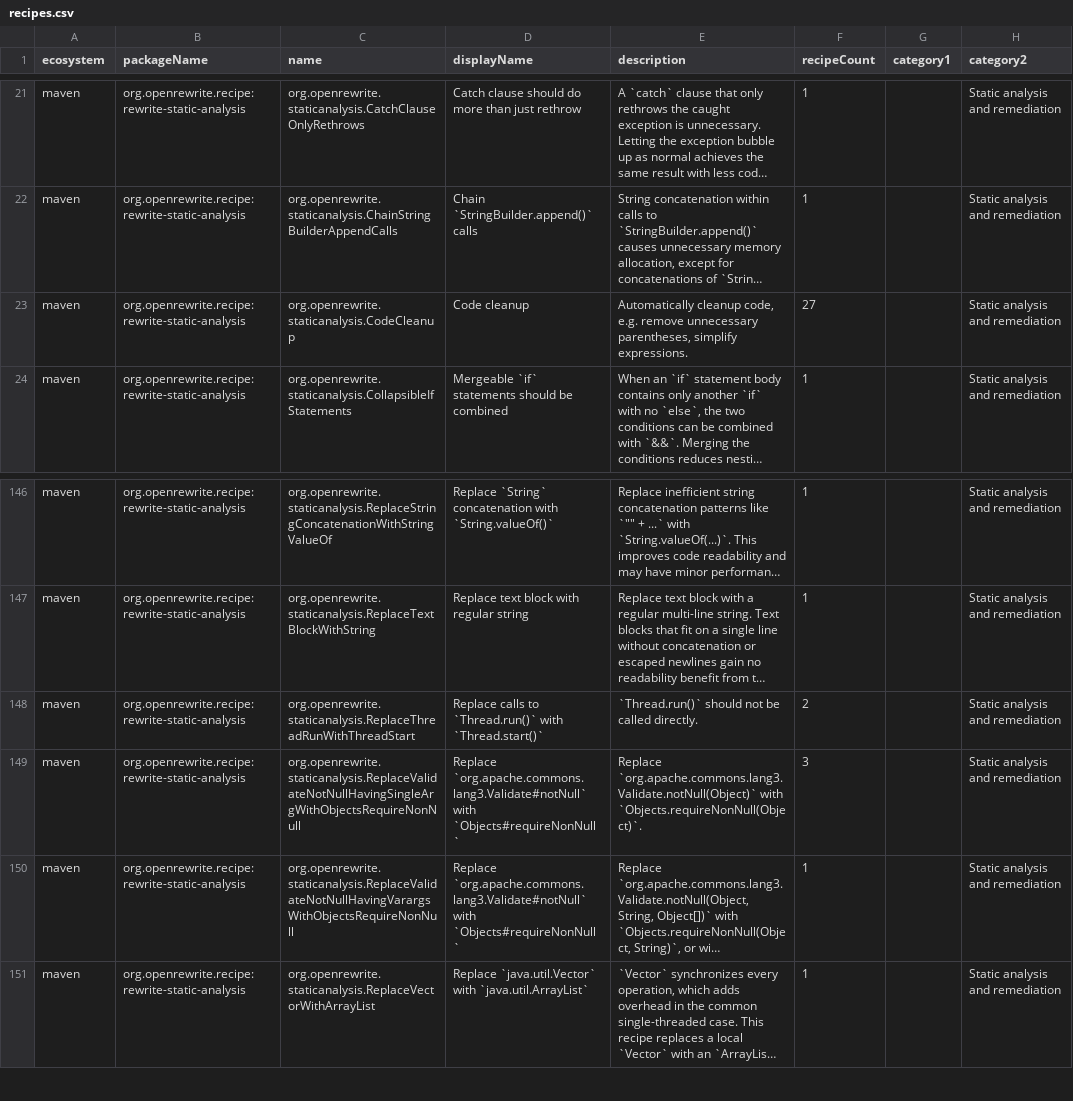
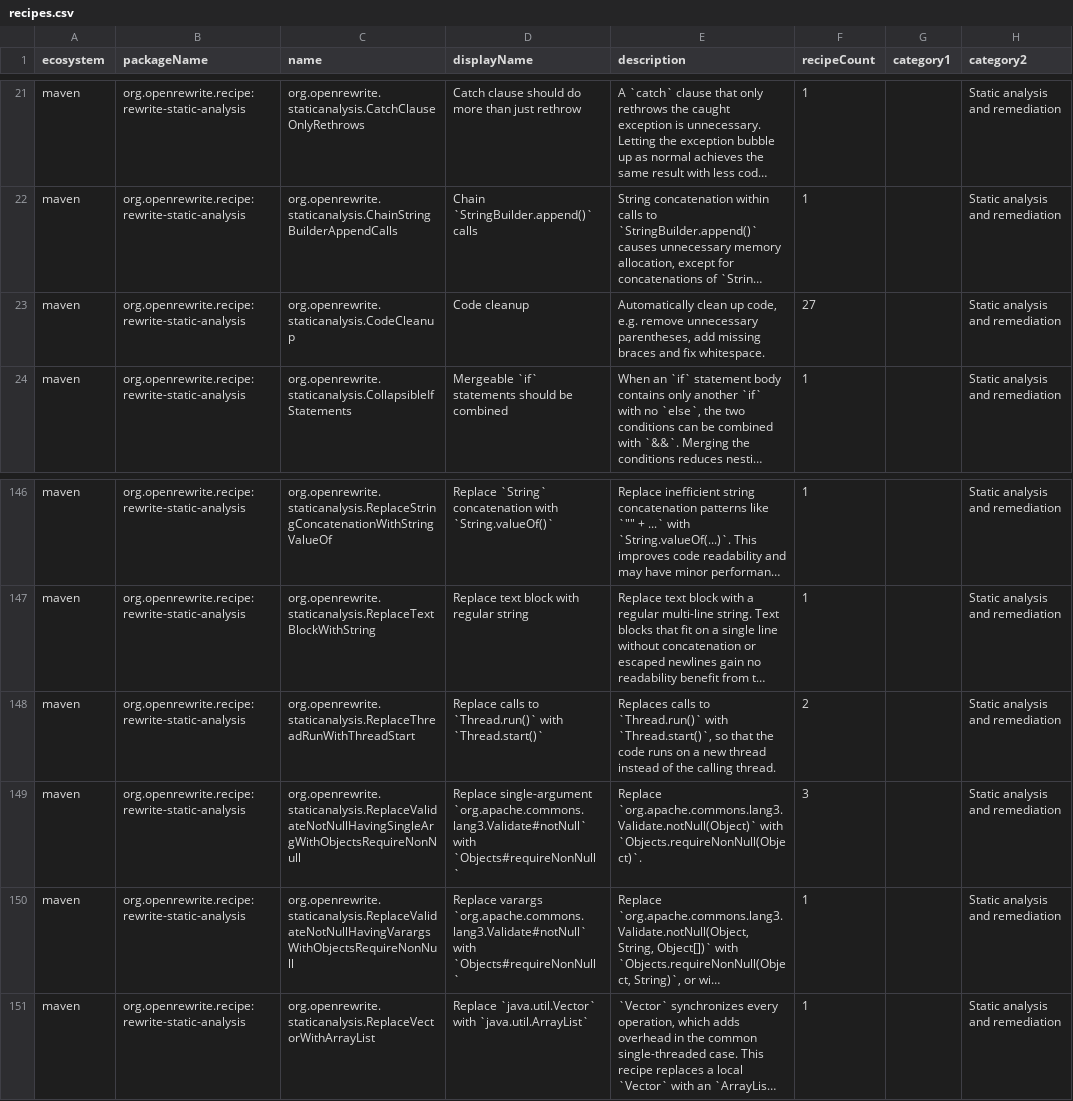
Before and after one commit to openrewrite/rewrite-static-analysis, a CSV file: src/main/resources/META-INF/rewrite/recipes.csv, drawn as a sheet; only a part is shown, gaps mark what is left out; long unchanged cells end in …; the diff names each change by its address in the sheet, - before the commit and + after, or states it on an @@ line.

Commit message:
Correct RSPEC tags and declare Sonar effort estimates (M10) (#1119)
* Correct recipe display names, descriptions and option descriptions

Fixes descriptions that over- or under-claim what the recipe does, grammar,
missing backticks and "JavaDoc" spelling, and option descriptions without a
final period, as listed under M9 in #1115. recipes.csv is updated to match.

* Correct RSPEC tags that don't match the rule the recipe implements

Fixes the tags listed under M10 in #1115, checked against the rule metadata in
SonarSource/sonar-java: retag RemoveRedundantNullCheckBeforeInstanceof (S4201),
FindIgnoredCheckReturnValue (S2201), CovariantEquals (S1201),
ExplicitCharsetOnStringGetBytes (S1943) and SimplifyConstantIfBranchExecution
(S2589); drop tags for rules the recipe doesn't implement; fix the RSPEC-2112
format; tag FindNewExceptionWithoutCause (S1166) and
FindMissingJavadocOnPublicMethods (S1176).

* Declare Sonar's remediation estimate on recipes that implement an RSPEC rule

Recipes tagged with an RSPEC rule but without getEstimatedEffortPerOccurrence()
fell back to the 5-minute default. Use the constantCost from the rule metadata
in SonarSource/sonar-java instead, as asked under M10 in #1115.

* YAML: Singleton placement, reasons on commented-out recipes, names (M11) (#1120)

* Keep the `Singleton` precondition on top-level recipes only

Sub-recipes in java-best-practices.yml and static-analysis.yml carried their
own Singleton precondition, while ModernizeCollections had none (M11 in #1115).

* Give a reason for every recipe commented out of `CommonStaticAnalysis`

Cites the tracking issue where there is one, and otherwise the reason from the
commit that removed the recipe (M11 in #1115).

* Name the `Validate#notNull` recipes distinctly and correct two YAML descriptions

Three recipes shared one display name; CodeCleanup claimed to simplify
expressions and ReplaceThreadRunWithThreadStart restated the rule (M11 in #1115).

* Drop effort estimates that only restate the 5 minute default

* Align effort with re-tagged rules and drop tags for rules Sonar does not have

* FindIgnoredCheckReturnValue: keep RSPEC-S2970 alongside S2201

* Keep the default effort on search-only recipes, since Sonar's estimate includes the fix

* Tag every Sonar rule a recipe covers

```diff
--- a/src/main/resources/META-INF/rewrite/recipes.csv
+++ b/src/main/resources/META-INF/rewrite/recipes.csv
-E23 (description): Automatically cleanup code, e.g. remove unnecessary parentheses, simplify expressions.
+E23 (description): Automatically clean up code, e.g. remove unnecessary parentheses, add missing braces and fix whitespace.
-E148 (description): `Thread.run()` should not be called directly.
+E148 (description): Replaces calls to `Thread.run()` with `Thread.start()`, so that the code runs on a new thread instead of the calling thread.
-D149 (displayName): Replace `org.apache.commons.lang3.Validate#notNull` with…
+D149 (displayName): Replace single-argument `org.apache.commons.lang3.Validate#notNull` with…
-D150 (displayName): Replace `org.apache.commons.lang3.Validate#notNull` with…
+D150 (displayName): Replace varargs `org.apache.commons.lang3.Validate#notNull` with…
```
Also changed, not shown: 43 other files.
